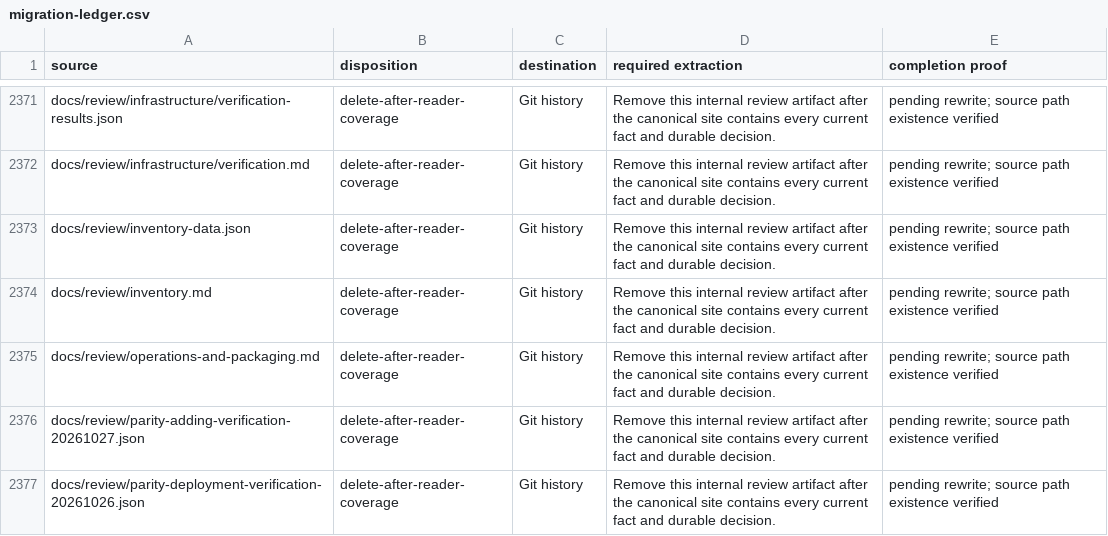
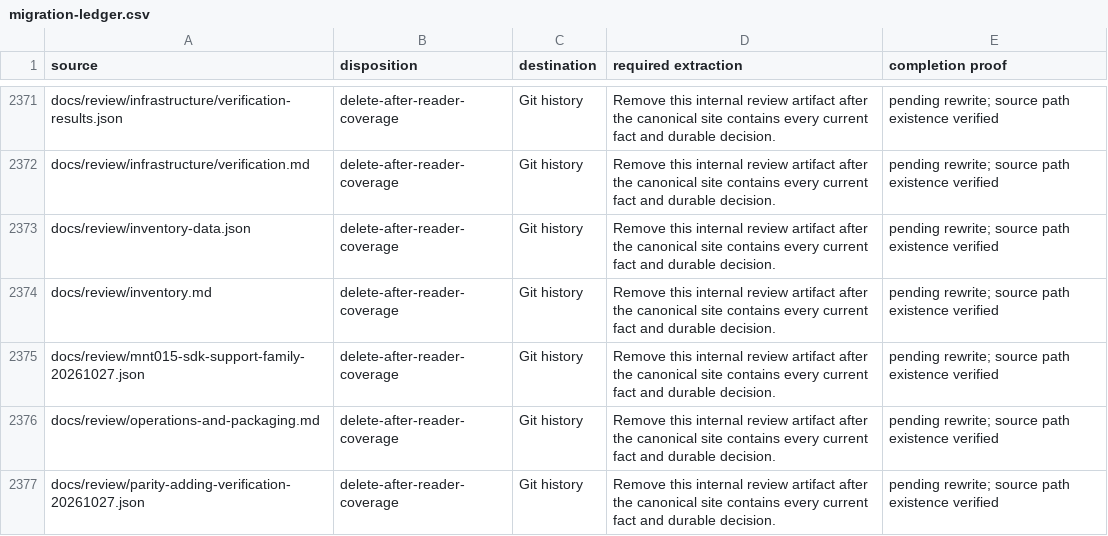
Before and after one commit to datrab/kubeclaw, a CSV file: docs/blueprint/generated/migration-ledger.csv, drawn as a sheet; only a part is shown, gaps mark what is left out; the shorter side is filled out with more unchanged rows; the diff names each change by its address in the sheet, - before the commit and + after, or states it on an @@ line.

Commit message:
docs: classify immutable SDK support review in generated ledger

```diff
--- a/docs/blueprint/generated/migration-ledger.csv
+++ b/docs/blueprint/generated/migration-ledger.csv
+row 2375: docs/review/mnt015-sdk-support-family-20261027.json | delete-after-reader-coverage | Git history | Remove this internal review artifact after the canonical site contains every current fact and durable decision. | pending rewrite; source path existence verified
```
Also changed, not shown: 3 other files.
